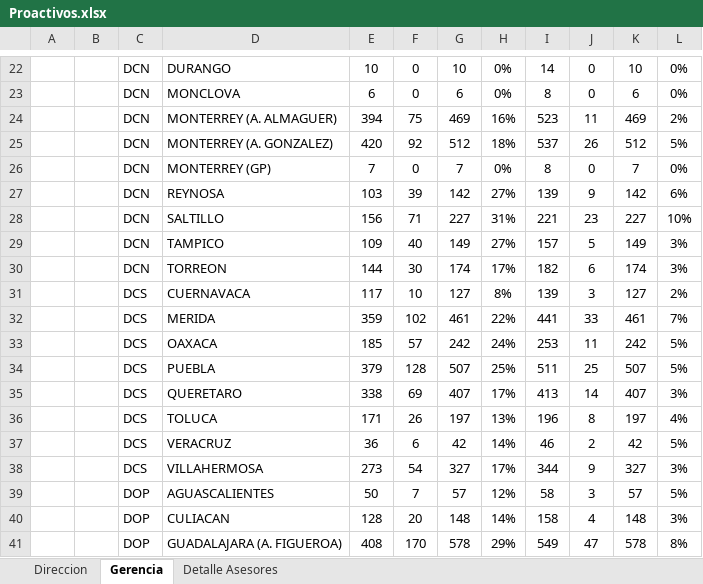
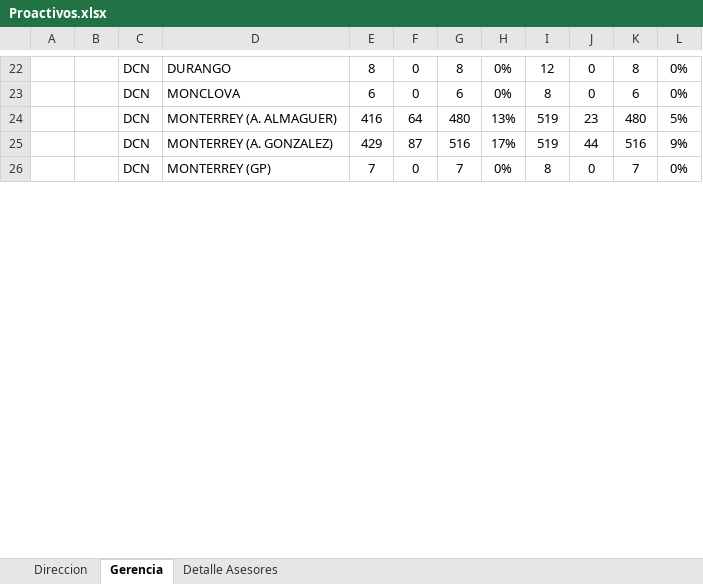
Before and after one commit to davalosdiego833/paneldecampanas, an Excel workbook: tmp_admin/Proactivos.xlsx, sheet Gerencia, drawn as a sheet; only a part is shown, gaps mark what is left out; values as stored, in another font and other column widths than the file's, no borders; conditional formats not drawn; removed rows and columns are numbered as before the commit, all else as after; the diff covers the shown part only; the diff names each change by its address in the sheet, - before the commit and + after, or states it on an @@ line.

```diff
--- a/tmp_admin/Proactivos.xlsx (sheet Gerencia)
+++ b/tmp_admin/Proactivos.xlsx (sheet Gerencia)
-E22: 10
+E22: 8
-G22: 10
+G22: 8
-I22: 14
+I22: 12
-K22: 10
+K22: 8
-row 24:  |  | DCN | MONTERREY (A. ALMAGUER) | 394 | 75 | 469 | 16% | 523 | 11 | 469 | 2%
-row 25:  |  | DCN | MONTERREY (A. GONZALEZ) | 420 | 92 | 512 | 18% | 537 | 26 | 512 | 5%
+row 24:  |  | DCN | MONTERREY (A. ALMAGUER) | 416 | 64 | 480 | 13% | 519 | 23 | 480 | 5%
+row 25:  |  | DCN | MONTERREY (A. GONZALEZ) | 429 | 87 | 516 | 17% | 519 | 44 | 516 | 9%
-row 27:  |  | DCN | REYNOSA | 103 | 39 | 142 | 27% | 139 | 9 | 142 | 6%
-row 28:  |  | DCN | SALTILLO | 156 | 71 | 227 | 31% | 221 | 23 | 227 | 10%
-row 29:  |  | DCN | TAMPICO | 109 | 40 | 149 | 27% | 157 | 5 | 149 | 3%
-row 30:  |  | DCN | TORREON | 144 | 30 | 174 | 17% | 182 | 6 | 174 | 3%
-row 31:  |  | DCS | CUERNAVACA | 117 | 10 | 127 | 8% | 139 | 3 | 127 | 2%
-row 32:  |  | DCS | MERIDA | 359 | 102 | 461 | 22% | 441 | 33 | 461 | 7%
-row 33:  |  | DCS | OAXACA | 185 | 57 | 242 | 24% | 253 | 11 | 242 | 5%
-row 34:  |  | DCS | PUEBLA | 379 | 128 | 507 | 25% | 511 | 25 | 507 | 5%
-row 35:  |  | DCS | QUERETARO | 338 | 69 | 407 | 17% | 413 | 14 | 407 | 3%
-row 36:  |  | DCS | TOLUCA | 171 | 26 | 197 | 13% | 196 | 8 | 197 | 4%
-row 37:  |  | DCS | VERACRUZ | 36 | 6 | 42 | 14% | 46 | 2 | 42 | 5%
-row 38:  |  | DCS | VILLAHERMOSA | 273 | 54 | 327 | 17% | 344 | 9 | 327 | 3%
-row 39:  |  | DOP | AGUASCALIENTES | 50 | 7 | 57 | 12% | 58 | 3 | 57 | 5%
-row 40:  |  | DOP | CULIACAN | 128 | 20 | 148 | 14% | 158 | 4 | 148 | 3%
-row 41:  |  | DOP | GUADALAJARA (A. FIGUEROA) | 408 | 170 | 578 | 29% | 549 | 47 | 578 | 8%
```
Also changed, not shown: 36 added rows, 21 removed rows and 5 edited cells elsewhere in this sheet, sheet Detalle Asesores, sheet Direccion, hidden cells, administrador/pagado_emitidido/pagado_emitido.xlsx, administrador/pagado_emitido/pagado_emitido.xlsx, 11 other files.
